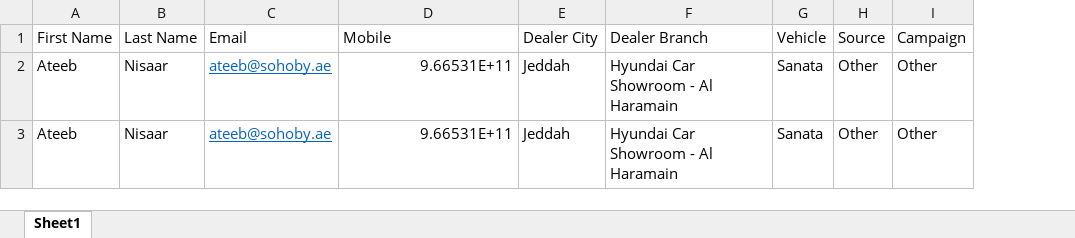
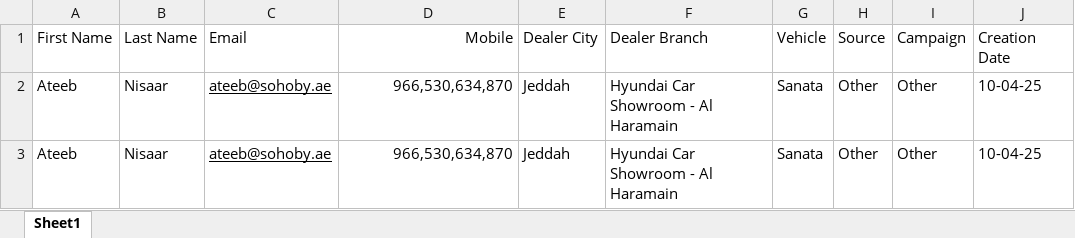
Before and after one commit to itdeveloper-mynm/hyundai-crm-db, an Excel workbook: public/excel_files/after-sales-sample.xlsx, sheet Sheet1, drawn as a sheet; values as stored, in another font and other column widths than the file's, no borders; the diff names each change by its address in the sheet, - before the commit and + after, or states it on an @@ line.

Commit message:
latest changes on sale & crm graph

```diff
--- a/public/excel_files/after-sales-sample.xlsx (sheet Sheet1)
+++ b/public/excel_files/after-sales-sample.xlsx (sheet Sheet1)
+column J (Creation Date), rows 2-3: 10-04-25 | 10-04-25
-D1 alignment: left
+D1 alignment: right
-C2:C3 text colour: #0563C1
+C2:C3 text colour: black
-D2:D3 (Mobile): 9.66531E+11
+D2:D3 (Mobile): 966,530,634,870
```
Also changed, not shown: 1 other file.
